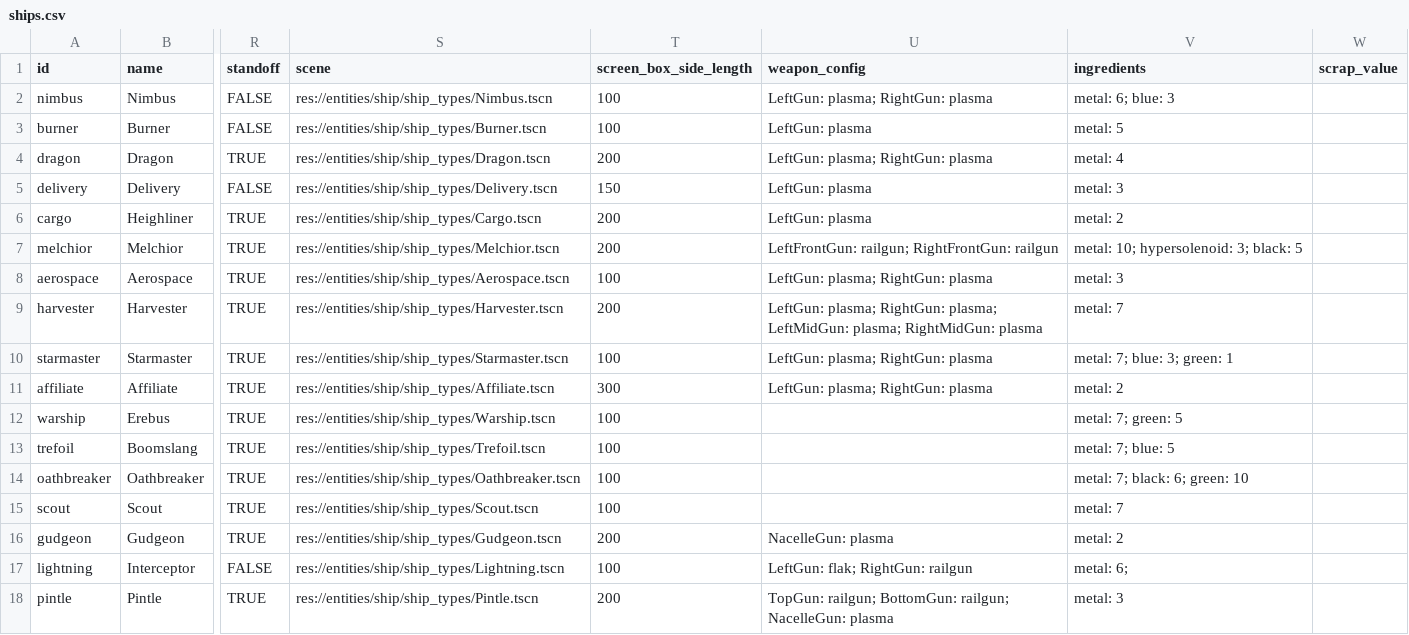
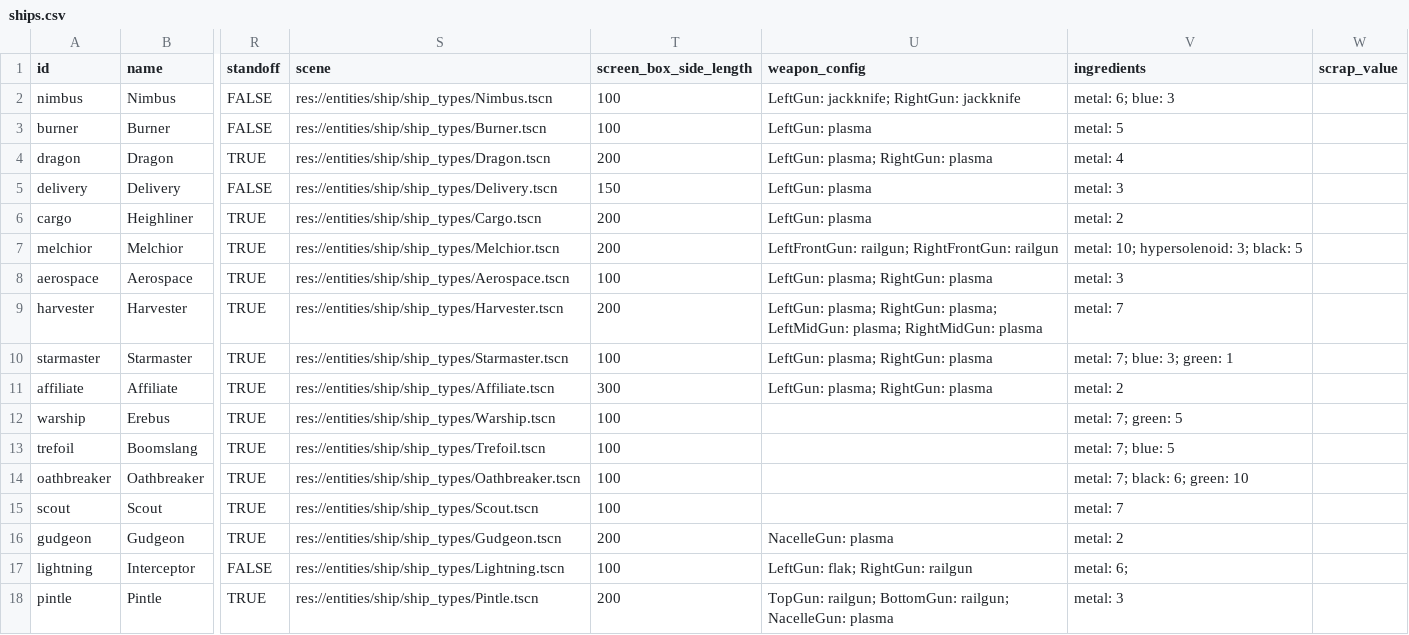
Before and after one commit to EamonnMR/galactic-night, a CSV file: data/ships.csv, drawn as a sheet; only a part is shown, gaps mark what is left out; the diff names each change by its address in the sheet, - before the commit and + after, or states it on an @@ line.

```diff
--- a/data/ships.csv
+++ b/data/ships.csv
-U2 (weapon_config): LeftGun: plasma; RightGun: plasma
+U2 (weapon_config): LeftGun: jackknife; RightGun: jackknife
```
Also changed, not shown: 4 other files.
